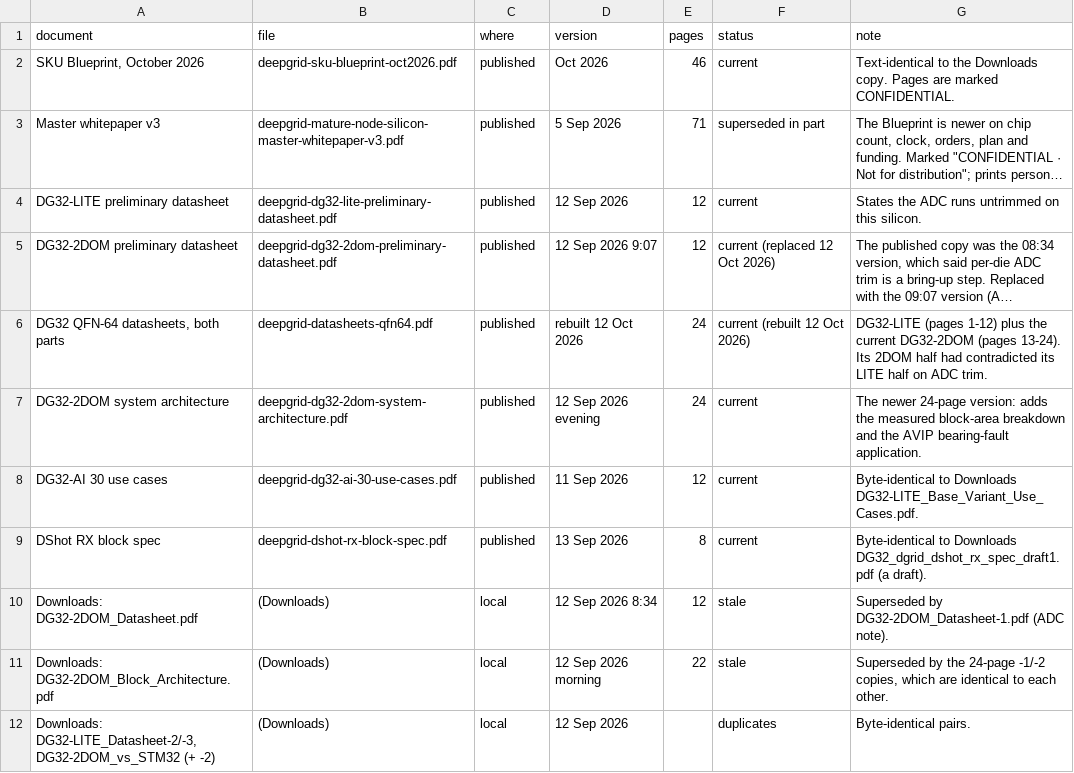
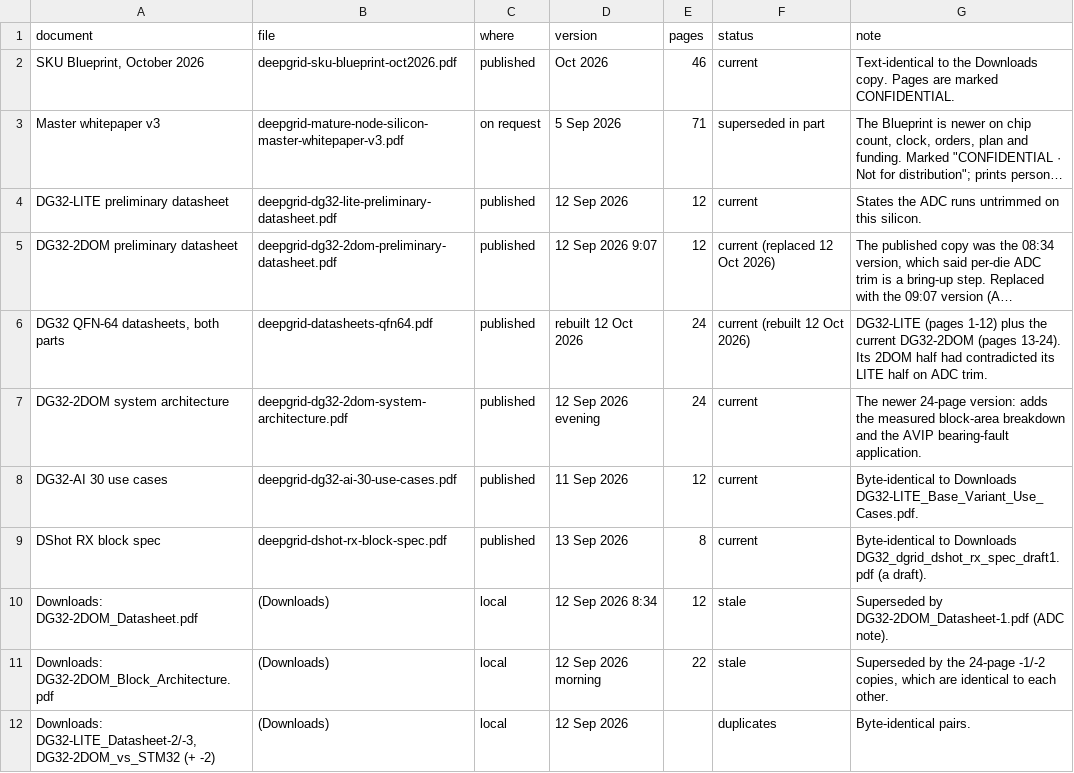
Before and after one commit to shekerkamma/deepgrid-dr-silicon-v11, a CSV file: data/portfolio/documents.csv, drawn as a sheet; long unchanged cells end in …; the diff names each change by its address in the sheet, - before the commit and + after, or states it on an @@ line.

```diff
--- a/data/portfolio/documents.csv
+++ b/data/portfolio/documents.csv
-C3 (where): published
+C3 (where): on request
```
Also changed, not shown: 9 other files.
